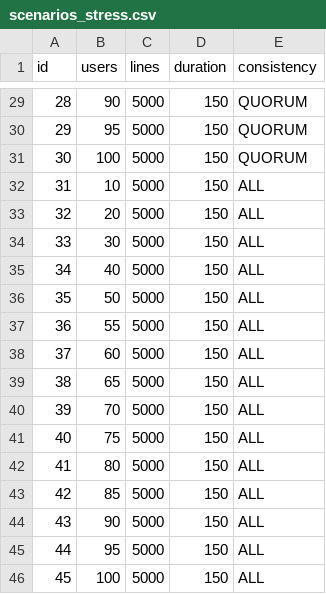
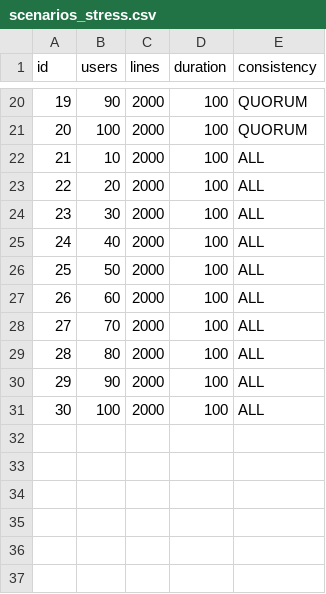
Before and after one commit to saulolks/cassandra-consistency-analysis, a CSV file: Execution/Stress/scenarios_stress.csv, drawn as a sheet; only a part is shown, gaps mark what is left out; removed rows and columns are numbered as before the commit, all else as after; the diff covers the shown part only; the diff names each change by its address in the sheet, - before the commit and + after, or states it on an @@ line.

```diff
--- a/Execution/Stress/scenarios_stress.csv
+++ b/Execution/Stress/scenarios_stress.csv
@@ column A (id) renumbered from row 7 down @@
-C20 (lines): 5000
+C20 (lines): 2000
-D20 (duration): 150
+D20 (duration): 100
-row 30: 29 | 95 | 5000 | 150 | QUORUM
-C21:C26 (lines): 5000
+C21:C26 (lines): 2000
-D21:D26 (duration): 150
+D21:D26 (duration): 100
-row 37: 36 | 55 | 5000 | 150 | ALL
-C27 (lines): 5000
+C27 (lines): 2000
-D27 (duration): 150
+D27 (duration): 100
-row 39: 38 | 65 | 5000 | 150 | ALL
-C28 (lines): 5000
+C28 (lines): 2000
-D28 (duration): 150
+D28 (duration): 100
-row 41: 40 | 75 | 5000 | 150 | ALL
-C29 (lines): 5000
+C29 (lines): 2000
-D29 (duration): 150
+D29 (duration): 100
-row 43: 42 | 85 | 5000 | 150 | ALL
-C30 (lines): 5000
+C30 (lines): 2000
-D30 (duration): 150
+D30 (duration): 100
-row 45: 44 | 95 | 5000 | 150 | ALL
-C31 (lines): 5000
+C31 (lines): 2000
-D31 (duration): 150
+D31 (duration): 100
```
Also changed, not shown: 9 removed rows and 36 edited cells elsewhere in this file, 3 other files.
